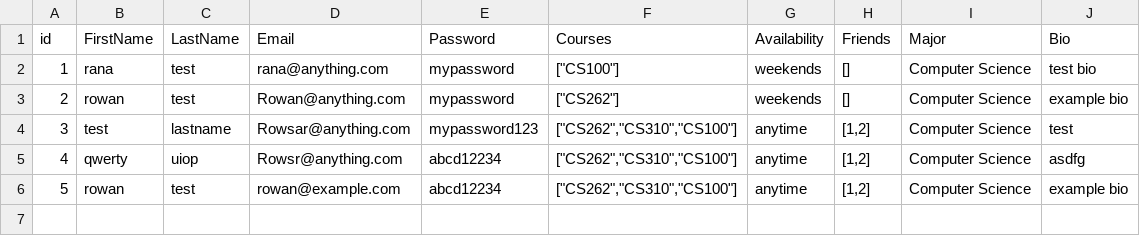
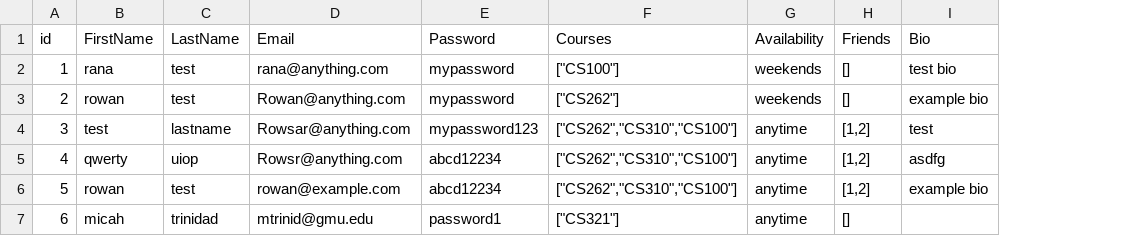
Before and after one commit to maxvincex/CS321-Project, a CSV file: backend/students.csv, drawn as a sheet; removed rows and columns are numbered as before the commit, all else as after; the diff names each change by its address in the sheet, - before the commit and + after, or states it on an @@ line.

```diff
--- a/backend/students.csv
+++ b/backend/students.csv
-column I (Major), rows 2-6: all Computer Science
+row 7: 6 | micah | trinidad | mtrinid@gmu.edu | password1 | ["CS321"] | anytime | []
```
Also changed, not shown: 3 other files.
